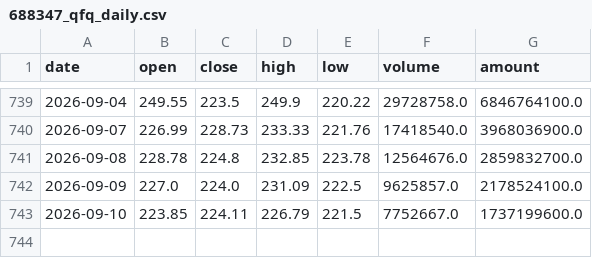
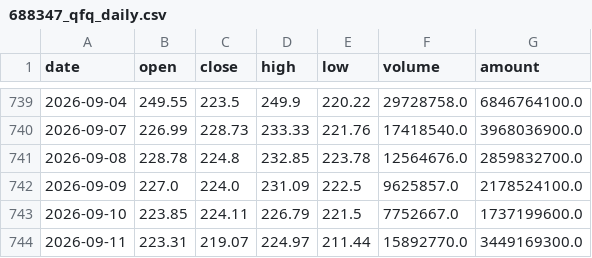
Before and after one commit to AEsir-Official/BA-TASK04, a CSV file: data/stocks/688347_qfq_daily.csv, drawn as a sheet; only a part is shown, gaps mark what is left out; the diff names each change by its address in the sheet, - before the commit and + after, or states it on an @@ line.

```diff
--- a/data/stocks/688347_qfq_daily.csv
+++ b/data/stocks/688347_qfq_daily.csv
+row 744: 2026-09-11 | 223.31 | 219.07 | 224.97 | 211.44 | 15892770.0 | 3449169300.0
```
Also changed, not shown: data/stocks/300308_qfq_daily.csv, data/stocks/688981_qfq_daily.csv, 1 other file.
